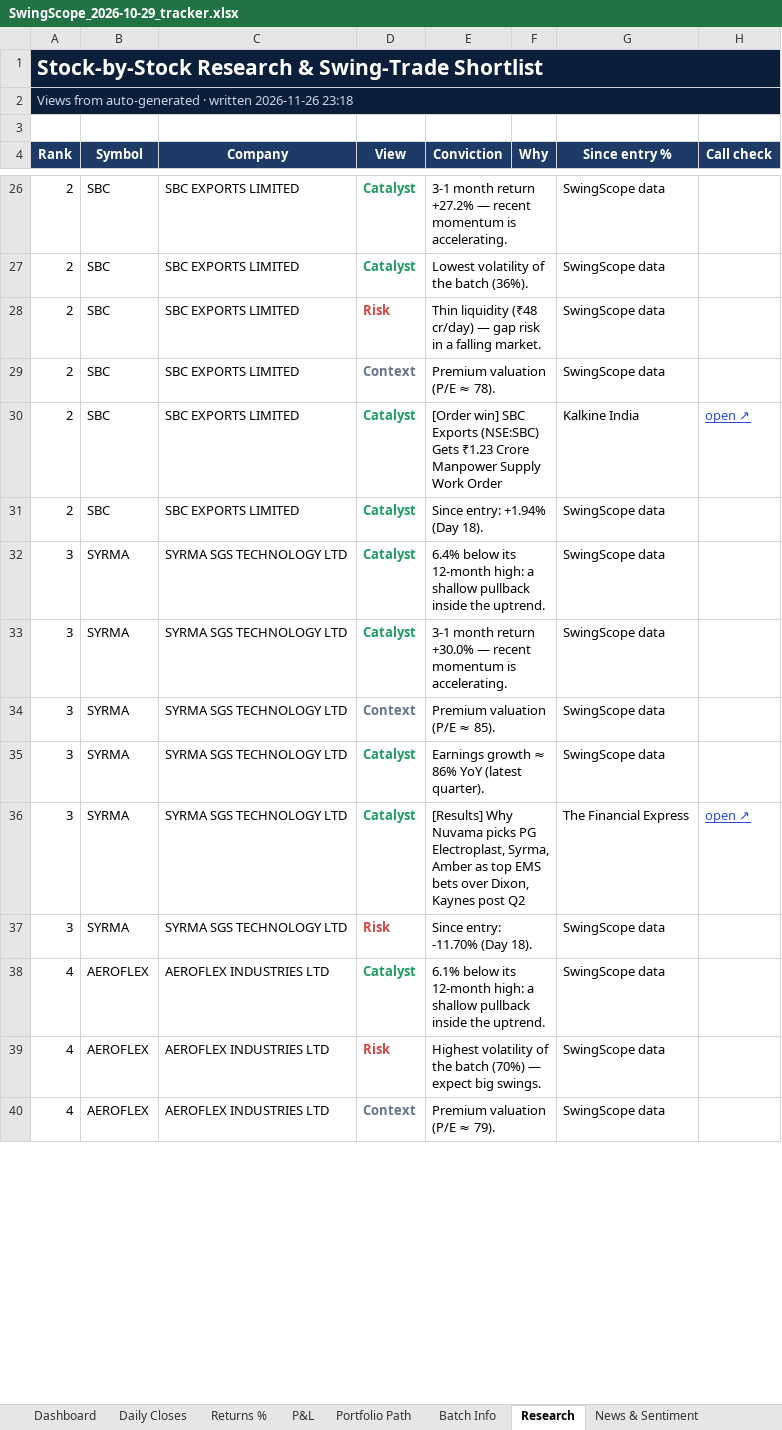
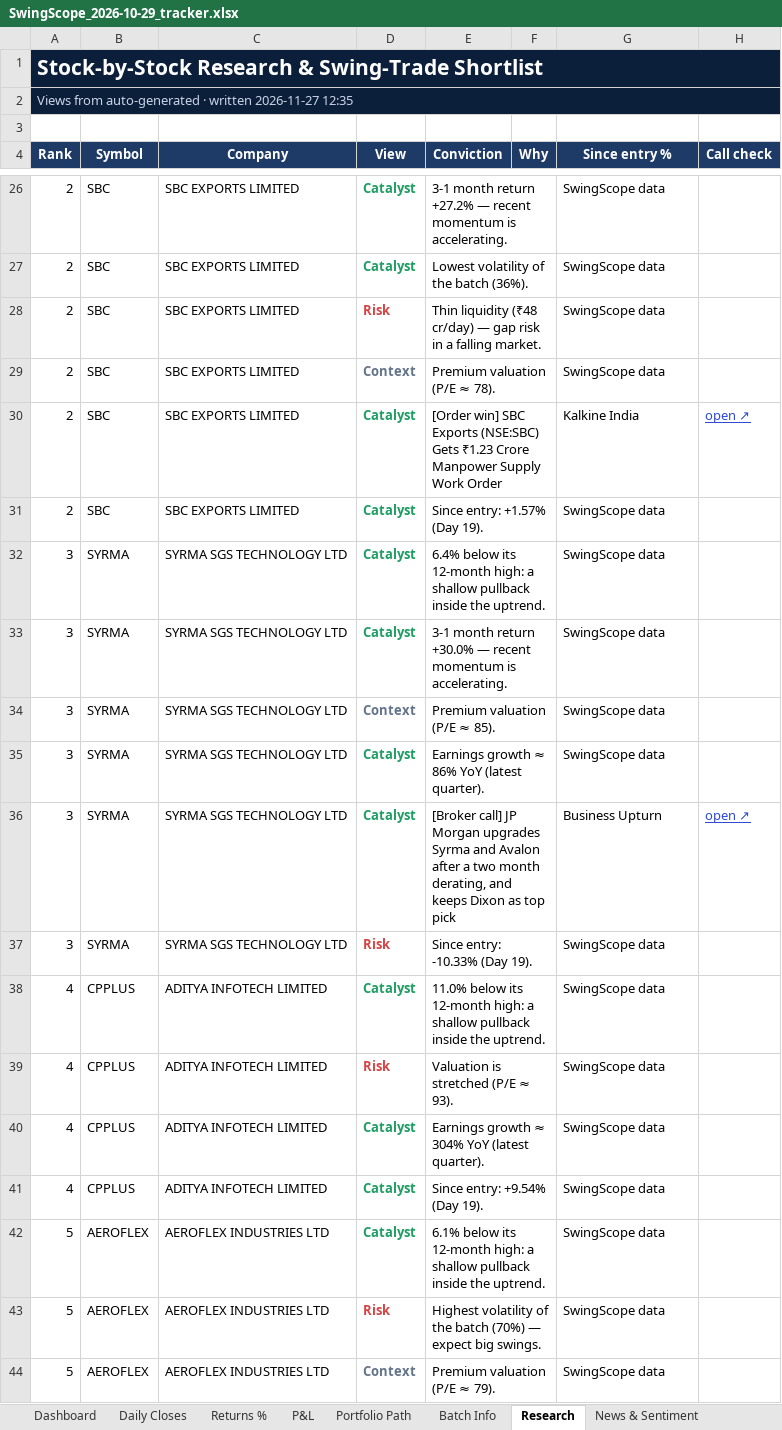
Before and after one commit to compukidsdgp-creator/Swing-Card, an Excel workbook: data/batches/2026-10-29/SwingScope_2026-10-29_tracker.xlsx, sheet Research, drawn as a sheet; only a part is shown, gaps mark what is left out; values as stored, in another font and other column widths than the file's, no borders; conditional formats not drawn; addresses are those after the commit; the diff covers the shown part only; the diff names each change by its address in the sheet, - before the commit and + after, or states it on an @@ line.

```diff
--- a/data/batches/2026-10-29/SwingScope_2026-10-29_tracker.xlsx (sheet Research)
+++ b/data/batches/2026-10-29/SwingScope_2026-10-29_tracker.xlsx (sheet Research)
-A2 (Rank): …· written 2026-11-26 23:18
+A2 (Rank): …· written 2026-11-27 12:35
-E31 (Conviction): Since entry: +1.94% (Day 18).
+E31 (Conviction): Since entry: +1.57% (Day 19).
-E36 (Conviction): [Results] Why Nuvama picks PG Electroplast, Syrma, Amber as top EMS bets over Dixon, Kaynes post Q2
+E36 (Conviction): [Broker call] JP Morgan upgrades Syrma and Avalon after a two month derating, and keeps Dixon as top pick
-G36 (Since entry %): The Financial Express
+G36 (Since entry %): Business Upturn
-E37 (Conviction): Since entry: -11.70% (Day 18).
+E37 (Conviction): Since entry: -10.33% (Day 19).
-B38 (Symbol): AEROFLEX
+B38 (Symbol): CPPLUS
-C38 (Company): AEROFLEX INDUSTRIES LTD
+C38 (Company): ADITYA INFOTECH LIMITED
-E38 (Conviction): 6.1% below its…
+E38 (Conviction): 11.0% below its…
+row 39: 4 | CPPLUS | ADITYA INFOTECH LIMITED | Risk | Valuation is stretched (P/E ≈ 93). |  | SwingScope data
+row 40: 4 | CPPLUS | ADITYA INFOTECH LIMITED | Catalyst | Earnings growth ≈ 304% YoY (latest quarter). |  | SwingScope data
+row 41: 4 | CPPLUS | ADITYA INFOTECH LIMITED | Catalyst | Since entry: +9.54% (Day 19). |  | SwingScope data
+row 42: 5 | AEROFLEX | AEROFLEX INDUSTRIES LTD | Catalyst | 6.1% below its 12-month high: a shallow pullback inside the uptrend. |  | SwingScope data
-A43:A44 (Rank): 4
+A43:A44 (Rank): 5
```
Also changed, not shown: 2 added rows, 6 removed rows, 39 edited cells and cell formats elsewhere in this sheet, sheet News & Sentiment, sheet Dashboard, sheet Daily Closes, sheet Portfolio Path, sheet P&L, sheet Returns %, charts or pictures, 3 other files.
